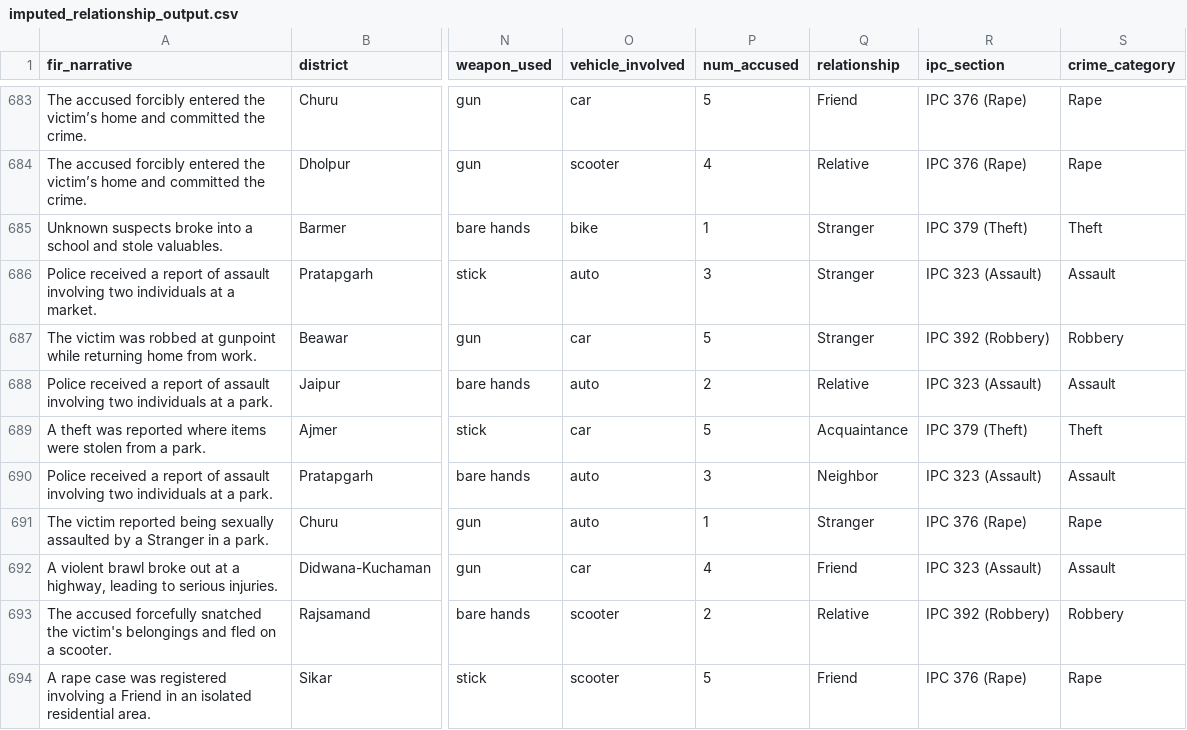
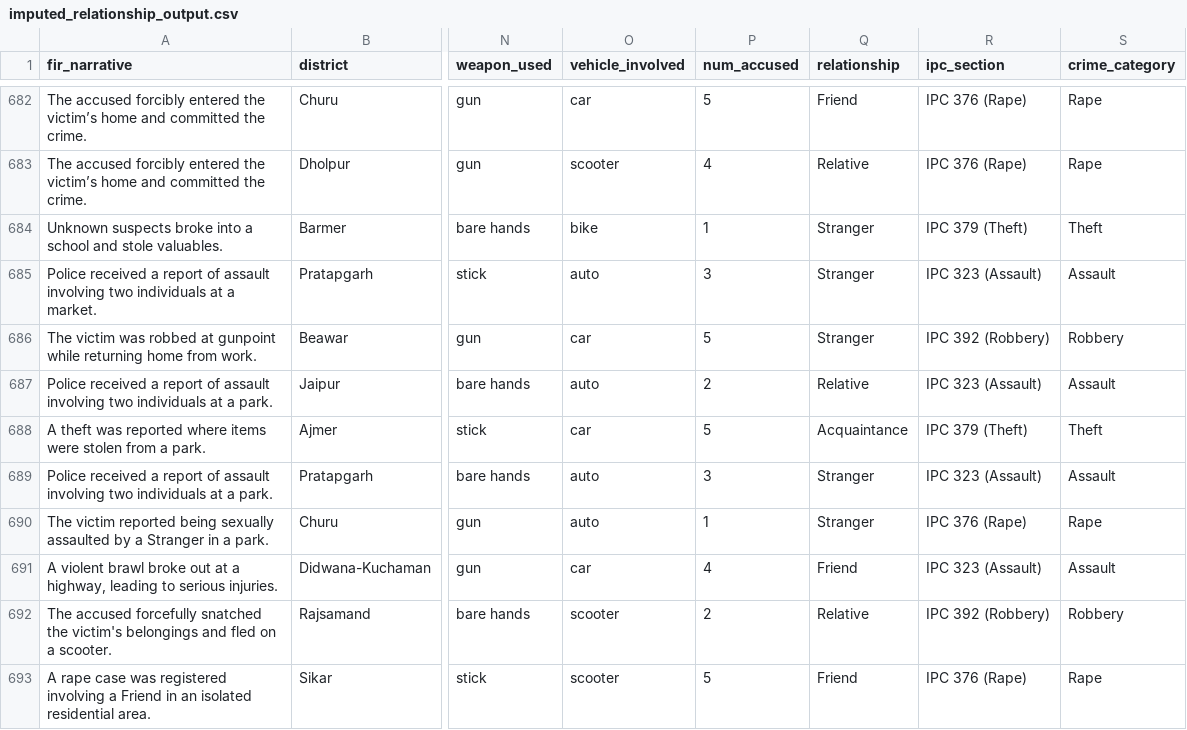
Before and after one commit to akbwork/Crimetrics, a CSV file: dev_akb/auto_complete_module_1/imputed_relationship_output.csv, drawn as a sheet; only a part is shown, gaps mark what is left out; addresses are those after the commit; the diff covers the shown part only; the diff names each change by its address in the sheet, - before the commit and + after, or states it on an @@ line.

```diff
--- a/dev_akb/auto_complete_module_1/imputed_relationship_output.csv
+++ b/dev_akb/auto_complete_module_1/imputed_relationship_output.csv
-Q689 (relationship): Neighbor
+Q689 (relationship): Stranger
```
Also changed, not shown: 1 removed row and 48 edited cells elsewhere in this file, 6 other files.
